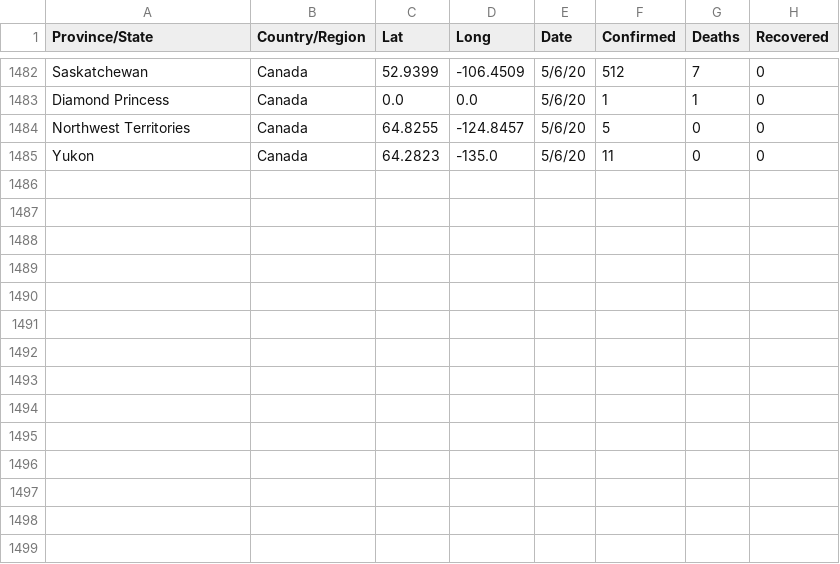
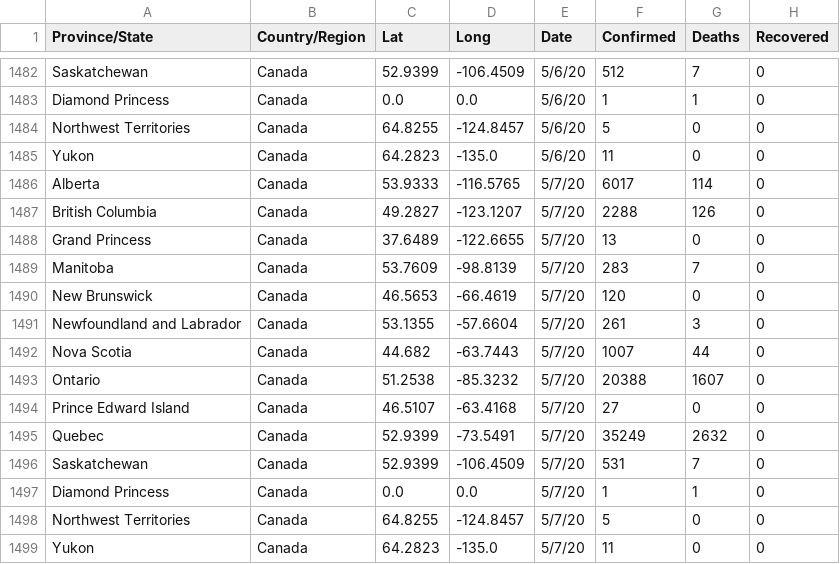
Before and after one commit to imdevskp/covid_19_jhu_data_web_scrap_and_cleaning, a CSV file: canada_state_wise.csv, drawn as a sheet; only a part is shown, gaps mark what is left out; the diff names each change by its address in the sheet, - before the commit and + after, or states it on an @@ line.

```diff
--- a/canada_state_wise.csv
+++ b/canada_state_wise.csv
+row 1486: Alberta | Canada | 53.9333 | -116.5765 | 5/7/20 | 6017 | 114 | 0
+row 1487: British Columbia | Canada | 49.2827 | -123.1207 | 5/7/20 | 2288 | 126 | 0
+row 1488: Grand Princess | Canada | 37.6489 | -122.6655 | 5/7/20 | 13 | 0 | 0
+row 1489: Manitoba | Canada | 53.7609 | -98.8139 | 5/7/20 | 283 | 7 | 0
+row 1490: New Brunswick | Canada | 46.5653 | -66.4619 | 5/7/20 | 120 | 0 | 0
+row 1491: Newfoundland and Labrador | Canada | 53.1355 | -57.6604 | 5/7/20 | 261 | 3 | 0
+row 1492: Nova Scotia | Canada | 44.682 | -63.7443 | 5/7/20 | 1007 | 44 | 0
+row 1493: Ontario | Canada | 51.2538 | -85.3232 | 5/7/20 | 20388 | 1607 | 0
+row 1494: Prince Edward Island | Canada | 46.5107 | -63.4168 | 5/7/20 | 27 | 0 | 0
+row 1495: Quebec | Canada | 52.9399 | -73.5491 | 5/7/20 | 35249 | 2632 | 0
+row 1496: Saskatchewan | Canada | 52.9399 | -106.4509 | 5/7/20 | 531 | 7 | 0
+row 1497: Diamond Princess | Canada | 0.0 | 0.0 | 5/7/20 | 1 | 1 | 0
+row 1498: Northwest Territories | Canada | 64.8255 | -124.8457 | 5/7/20 | 5 | 0 | 0
+row 1499: Yukon | Canada | 64.2823 | -135.0 | 5/7/20 | 11 | 0 | 0
```
Also changed, not shown: australia_state_wise.csv, china_province_wise.csv, 3 other files.
